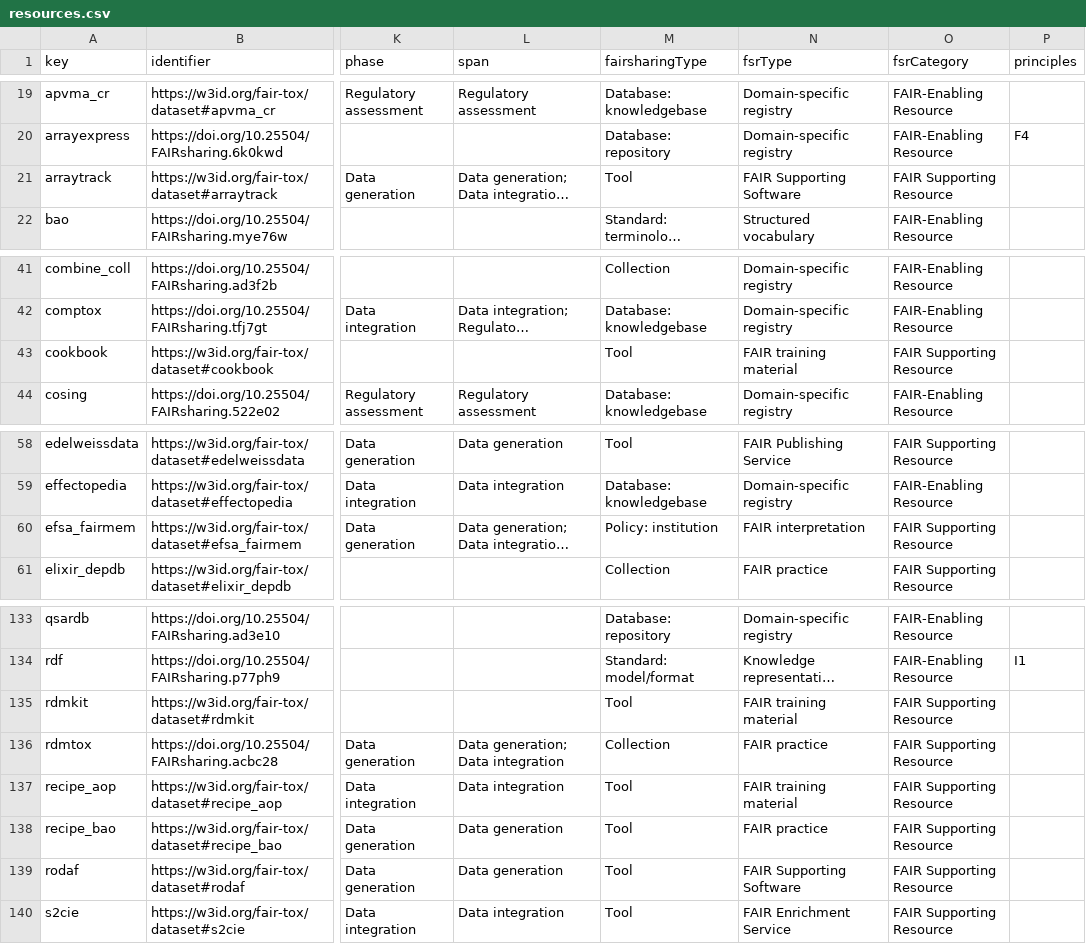
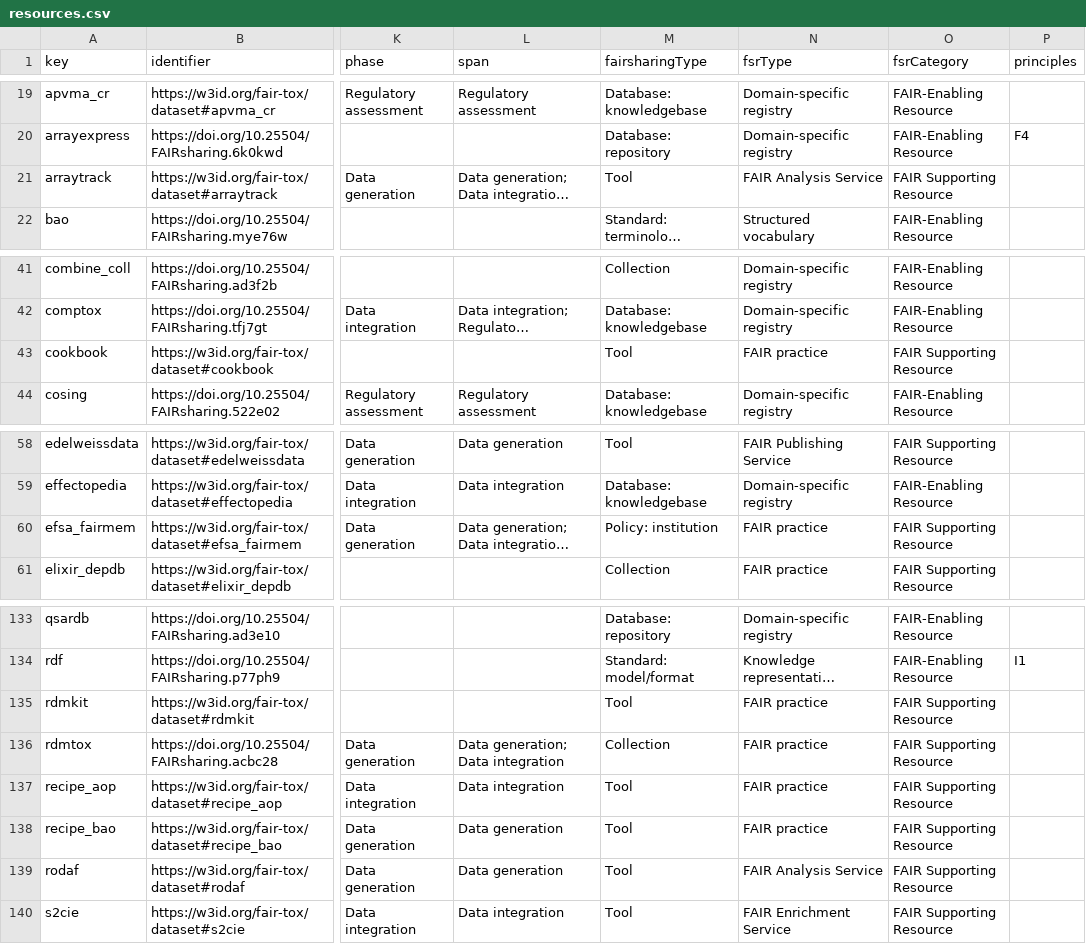
Before and after one commit to johannehouweling/FAIR-implementation-ecosystem-toxicology-timeline, a CSV file: resources.csv, drawn as a sheet; only a part is shown, gaps mark what is left out; long unchanged cells end in …; the diff names each change by its address in the sheet, - before the commit and + after, or states it on an @@ line.

```diff
--- a/resources.csv
+++ b/resources.csv
-N21 (fsrType): FAIR Supporting Software
+N21 (fsrType): FAIR Analysis Service
-N43 (fsrType): FAIR training material
+N43 (fsrType): FAIR practice
-N60 (fsrType): FAIR interpretation
+N60 (fsrType): FAIR practice
-N135 (fsrType): FAIR training material
+N135 (fsrType): FAIR practice
-N137 (fsrType): FAIR training material
+N137 (fsrType): FAIR practice
-N139 (fsrType): FAIR Supporting Software
+N139 (fsrType): FAIR Analysis Service
```
Also changed, not shown: 2 other files.
